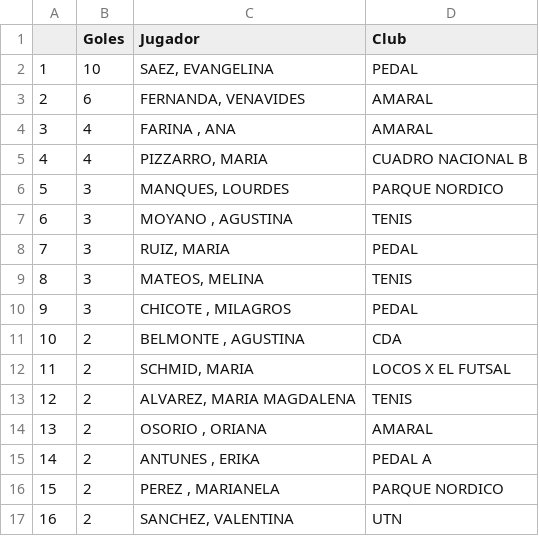
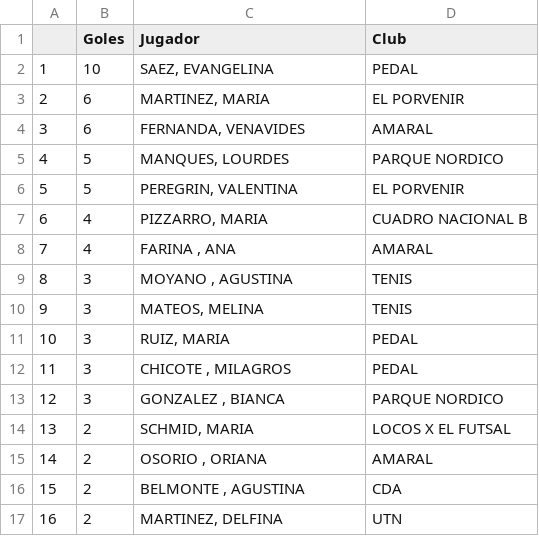
Before and after one commit to futsalsanrafael/torneos, a CSV file: data/femenino-statistics.csv, drawn as a sheet; only a part is shown; the diff covers the shown part only.

```diff
--- a/data/femenino-statistics.csv
+++ b/data/femenino-statistics.csv
@@ -2,16 +2,16 @@
 "1","10","SAEZ, EVANGELINA","PEDAL"
-"2","6","FERNANDA, VENAVIDES","AMARAL"
-"3","4","FARINA , ANA","AMARAL"
-"4","4","PIZZARRO, MARIA","CUADRO NACIONAL B"
-"5","3","MANQUES, LOURDES","PARQUE NORDICO"
-"6","3","MOYANO , AGUSTINA","TENIS"
-"7","3","RUIZ, MARIA","PEDAL"
-"8","3","MATEOS, MELINA","TENIS"
-"9","3","CHICOTE , MILAGROS","PEDAL"
-"10","2","BELMONTE , AGUSTINA","CDA"
-"11","2","SCHMID, MARIA","LOCOS X EL FUTSAL"
-"12","2","ALVAREZ, MARIA MAGDALENA","TENIS"
-"13","2","OSORIO , ORIANA","AMARAL"
-"14","2","ANTUNES , ERIKA","PEDAL A"
-"15","2","PEREZ , MARIANELA","PARQUE NORDICO"
-"16","2","SANCHEZ, VALENTINA","UTN"
+"2","6","MARTINEZ, MARIA","EL PORVENIR"
+"3","6","FERNANDA, VENAVIDES","AMARAL"
+"4","5","MANQUES, LOURDES","PARQUE NORDICO"
+"5","5","PEREGRIN, VALENTINA","EL PORVENIR"
+"6","4","PIZZARRO, MARIA","CUADRO NACIONAL B"
+"7","4","FARINA , ANA","AMARAL"
+"8","3","MOYANO , AGUSTINA","TENIS"
+"9","3","MATEOS, MELINA","TENIS"
+"10","3","RUIZ, MARIA","PEDAL"
+"11","3","CHICOTE , MILAGROS","PEDAL"
+"12","3","GONZALEZ , BIANCA","PARQUE NORDICO"
+"13","2","SCHMID, MARIA","LOCOS X EL FUTSAL"
+"14","2","OSORIO , ORIANA","AMARAL"
+"15","2","BELMONTE , AGUSTINA","CDA"
+"16","2","MARTINEZ, DELFINA","UTN"
```
Also changed, not shown: 9 edited cells elsewhere in this file, data/c13-statistics.csv, data/c15-statistics.csv, 10 other files.
